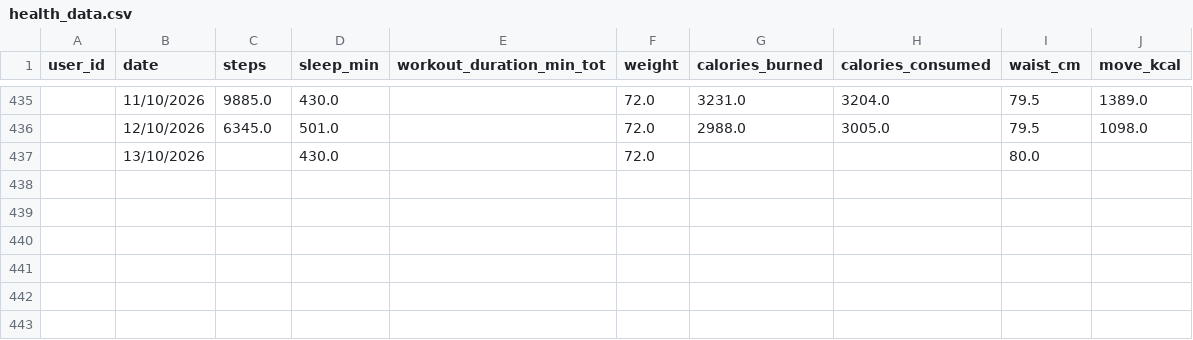
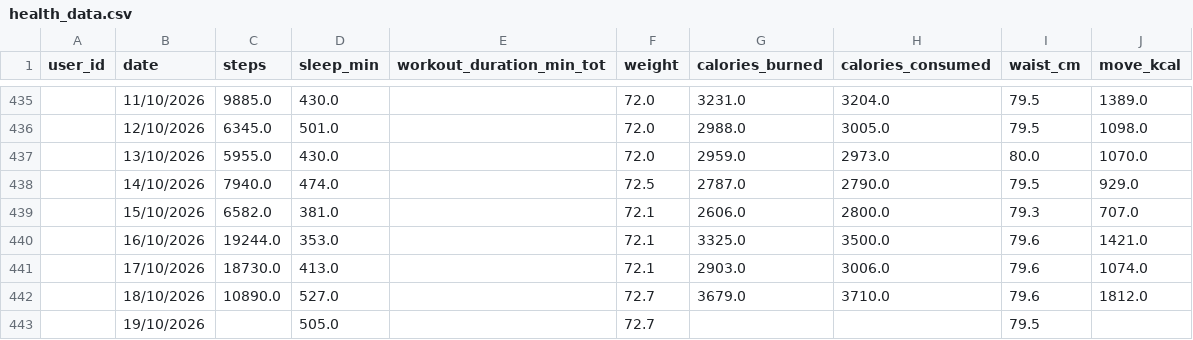
Before and after one commit to yannick-yf/health_dasboard, a CSV file: data/health_data.csv, drawn as a sheet; only a part is shown, gaps mark what is left out.

```diff
--- a/data/health_data.csv
+++ b/data/health_data.csv
@@ -436,2 +436,8 @@ user_id,date,steps,sleep_min,workout_duration_min_tot,weight,calories_burned,cal
 ,12/10/2026,6345.0,501.0,,72.0,2988.0,3005.0,79.5,1098.0
-,13/10/2026,,430.0,,72.0,,,80.0,
+,13/10/2026,5955.0,430.0,,72.0,2959.0,2973.0,80.0,1070.0
+,14/10/2026,7940.0,474.0,,72.5,2787.0,2790.0,79.5,929.0
+,15/10/2026,6582.0,381.0,,72.1,2606.0,2800.0,79.3,707.0
+,16/10/2026,19244.0,353.0,,72.1,3325.0,3500.0,79.6,1421.0
+,17/10/2026,18730.0,413.0,,72.1,2903.0,3006.0,79.6,1074.0
+,18/10/2026,10890.0,527.0,,72.7,3679.0,3710.0,79.6,1812.0
+,19/10/2026,,505.0,,72.7,,,79.5,
```
Also changed, not shown: data/sleep_log.csv, 5 other files.
